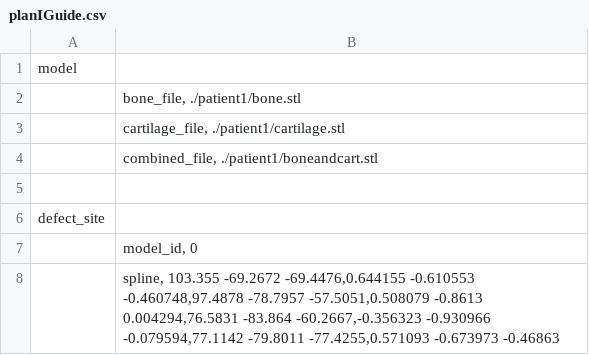
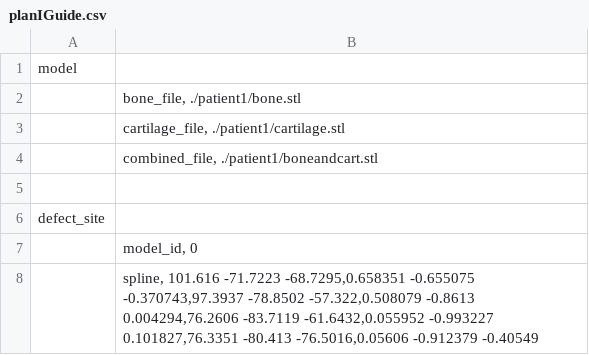
Before and after one commit to kbirk/pl, a CSV file: patient1/planIGuide.csv, drawn as a sheet; only a part is shown; the diff covers the shown part only.

Commit message:
Not sure if this is working, but presumably the iguide will now import defect site ids and store pointers to the splines.
pushing for kevin.

```diff
--- a/patient1/planIGuide.csv
+++ b/patient1/planIGuide.csv
@@ -7,2 +7,2 @@ defect_site
 	model_id, 0
-	spline,   103.355 -69.2672 -69.4476,0.644155 -0.610553 -0.460748,97.4878 -78.7957 -57.5051,0.508079 -0.8613 0.004294,76.5831 -83.864 -60.2667,-0.356323 -0.930966 -0.079594,77.1142 -79.8011 -77.4255,0.571093 -0.673973 -0.46863
+	spline,   101.616 -71.7223 -68.7295,0.658351 -0.655075 -0.370743,97.3937 -78.8502 -57.322,0.508079 -0.8613 0.004294,76.2606 -83.7119 -61.6432,0.055952 -0.993227 0.101827,76.3351 -80.413 -76.5016,0.05606 -0.912379 -0.40549
```
Also changed, not shown: 2 edited cells elsewhere in this file, 3 other files.
